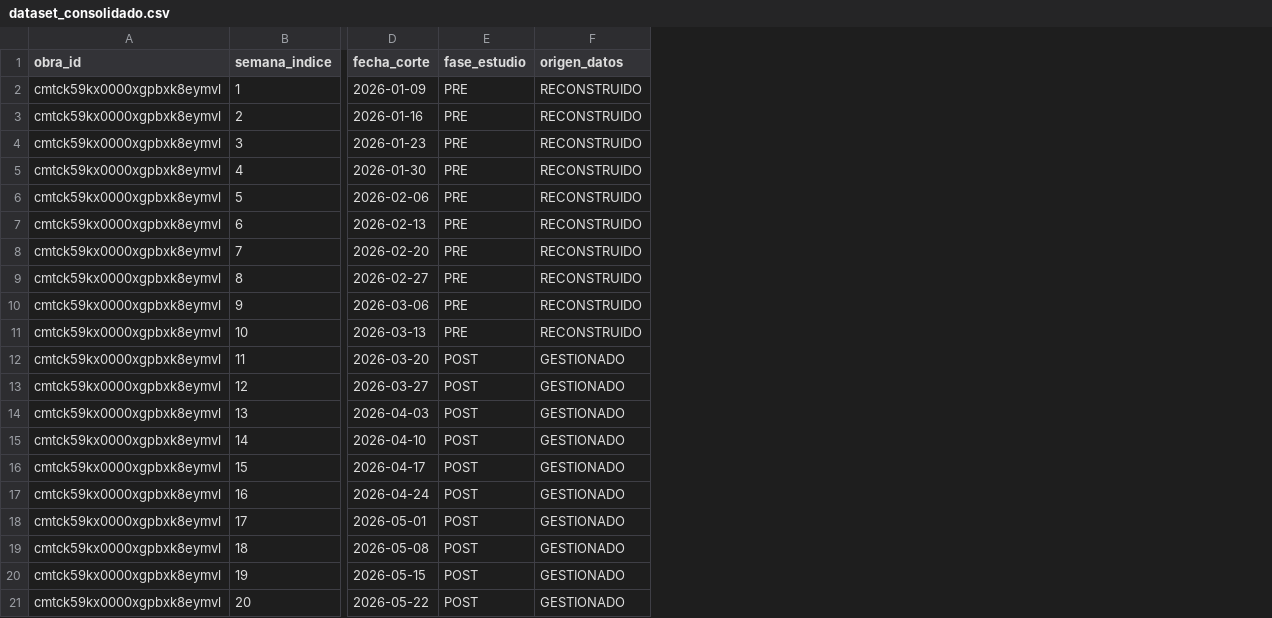
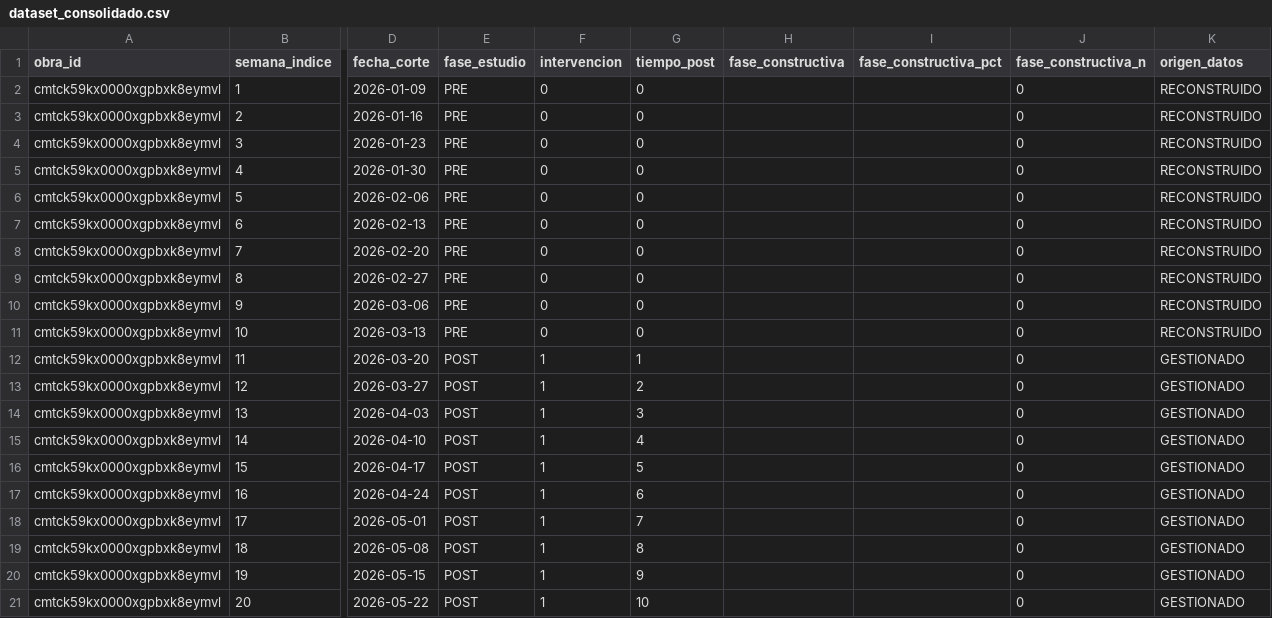
Before and after one commit to drcaceresruiz-glitch/gcm, a CSV file: docs/piloto/dataset_consolidado.csv, drawn as a sheet; only a part is shown, gaps mark what is left out; the diff names each change by its address in the sheet, - before the commit and + after, or states it on an @@ line.

```diff
--- a/docs/piloto/dataset_consolidado.csv
+++ b/docs/piloto/dataset_consolidado.csv
+column F (intervencion), rows 2-21: 0 | 0 | 0 | 0 | 0 | 0 | 0 | 0 | 0 | 0 | 1 | 1 | 1 | 1 | 1 | 1 | 1 | 1 | 1 | 1
+column G (tiempo_post), rows 2-21: 0 | 0 | 0 | 0 | 0 | 0 | 0 | 0 | 0 | 0 | 1 | 2 | 3 | 4 | 5 | 6 | 7 | 8 | 9 | 10
+column H (fase_constructiva), empty
+column I (fase_constructiva_pct), empty
+column J (fase_constructiva_n), rows 2-21: all 0
```
Also changed, not shown: 6 other files.
